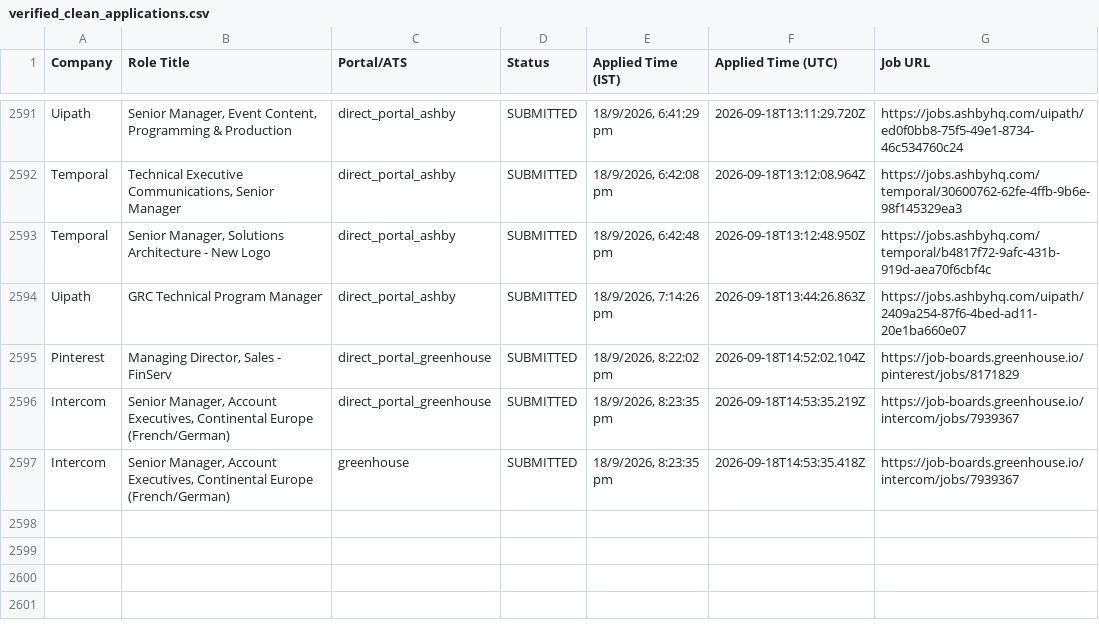
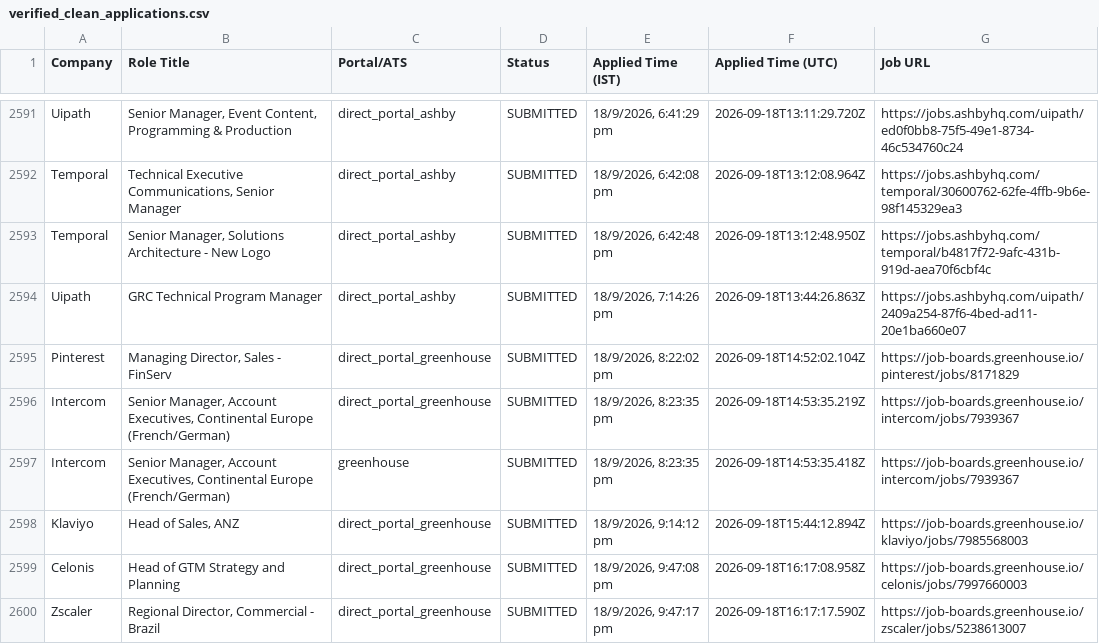
Before and after one commit to sandeepramaswamykashyap-coder/job-search-agent, a CSV file: verified_clean_applications.csv, drawn as a sheet; only a part is shown, gaps mark what is left out; the diff names each change by its address in the sheet, - before the commit and + after, or states it on an @@ line.

```diff
--- a/verified_clean_applications.csv
+++ b/verified_clean_applications.csv
+row 2598: Klaviyo | Head of Sales, ANZ | direct_portal_greenhouse | SUBMITTED | 18/9/2026, 9:14:12 pm | 2026-09-18T15:44:12.894Z | https://job-boards.greenhouse.io/klaviyo/jobs/7985568003
+row 2599: Celonis | Head of GTM Strategy and Planning | direct_portal_greenhouse | SUBMITTED | 18/9/2026, 9:47:08 pm | 2026-09-18T16:17:08.958Z | https://job-boards.greenhouse.io/celonis/jobs/7997660003
+row 2600: Zscaler | Regional Director, Commercial - Brazil | direct_portal_greenhouse | SUBMITTED | 18/9/2026, 9:47:17 pm | 2026-09-18T16:17:17.590Z | https://job-boards.greenhouse.io/zscaler/jobs/5238613007
```
Also changed, not shown: consolidated_applications_master.csv, 2 other files.
